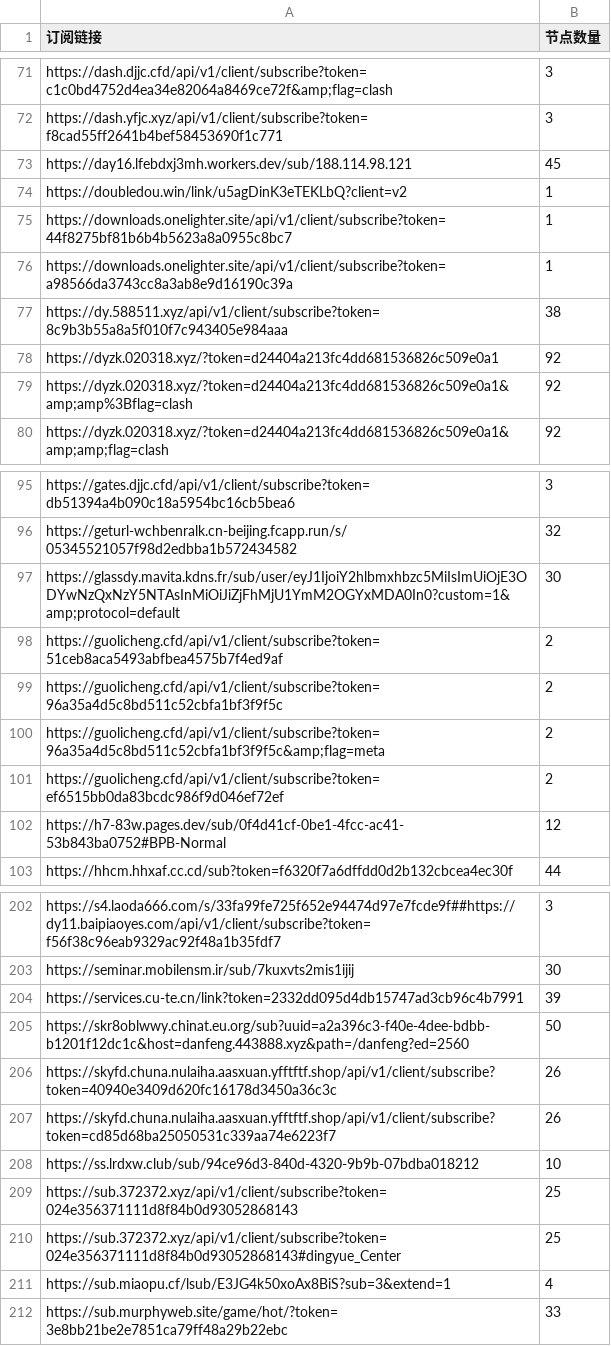
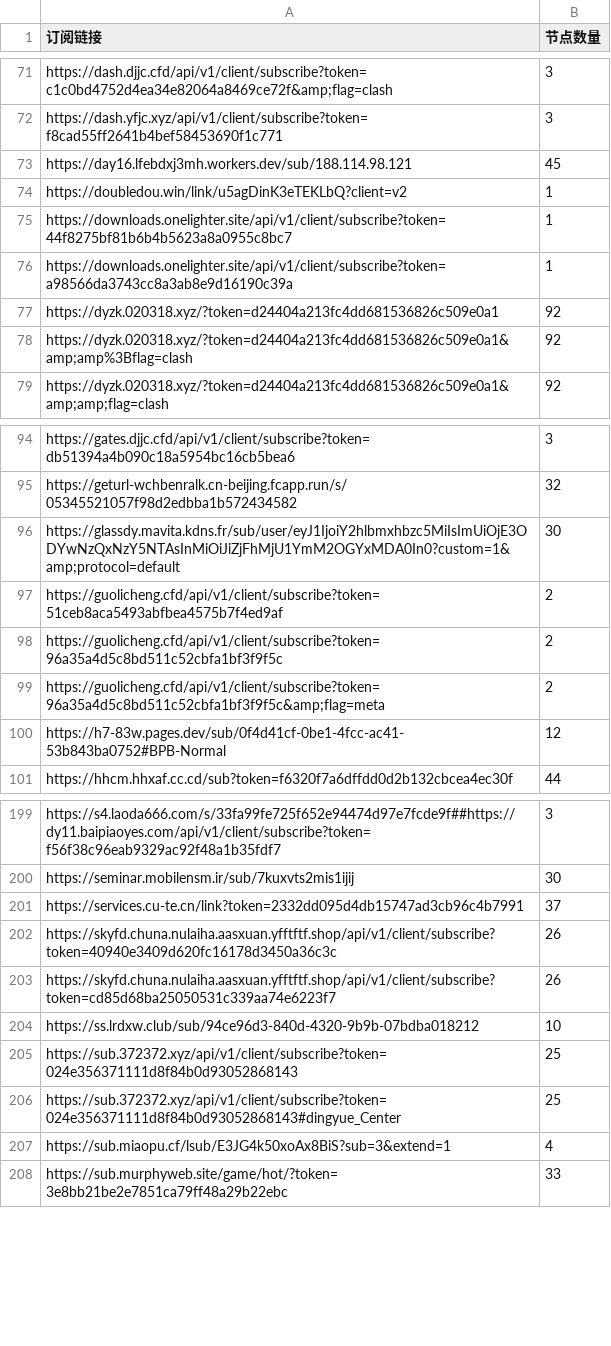
Before and after one commit to ipenwrt/crawler, a CSV file: sub_parser.csv, drawn as a sheet; only a part is shown, gaps mark what is left out; the diff covers the shown part only.

```diff
--- a/sub_parser.csv
+++ b/sub_parser.csv
@@ -76,3 +76,2 @@ https://downloads.onelighter.site/api/v1/client/subscribe?token=44f8275bf81b6b4b
 https://downloads.onelighter.site/api/v1/client/subscribe?token=a98566da3743cc8a3ab8e9d16190c39a,1
-https://dy.588511.xyz/api/v1/client/subscribe?token=8c9b3b55a8a5f010f7c943405e984aaa,38
 https://dyzk.020318.xyz/?token=d24404a213fc4dd681536826c509e0a1,92
@@ -100,3 +99,2 @@ https://guolicheng.cfd/api/v1/client/subscribe?token=96a35a4d5c8bd511c52cbfa1bf3
 https://guolicheng.cfd/api/v1/client/subscribe?token=96a35a4d5c8bd511c52cbfa1bf3f9f5c&amp;flag=meta,2
-https://guolicheng.cfd/api/v1/client/subscribe?token=ef6515bb0da83bcdc986f9d046ef72ef,2
 https://h7-83w.pages.dev/sub/0f4d41cf-0be1-4fcc-ac41-53b843ba0752#BPB-Normal,12
@@ -203,4 +200,3 @@ https://s4.laoda666.com/s/33fa99fe725f652e94474d97e7fcde9f##https://dy11.baipiao
 https://seminar.mobilensm.ir/sub/7kuxvts2mis1ijij,30
-https://services.cu-te.cn/link?token=2332dd095d4db15747ad3cb96c4b7991,39
-https://skr8oblwwy.chinat.eu.org/sub?uuid=a2a396c3-f40e-4dee-bdbb-b1201f12dc1c&host=danfeng.443888.xyz&path=/danfeng?ed=2560,50
+https://services.cu-te.cn/link?token=2332dd095d4db15747ad3cb96c4b7991,37
 https://skyfd.chuna.nulaiha.aasxuan.yfftftf.shop/api/v1/client/subscribe?token=40940e3409d620fc16178d3450a36c3c,26
```
Also changed, not shown: 3 added rows, 6 removed rows and 4 edited cells elsewhere in this file, 3 other files.
